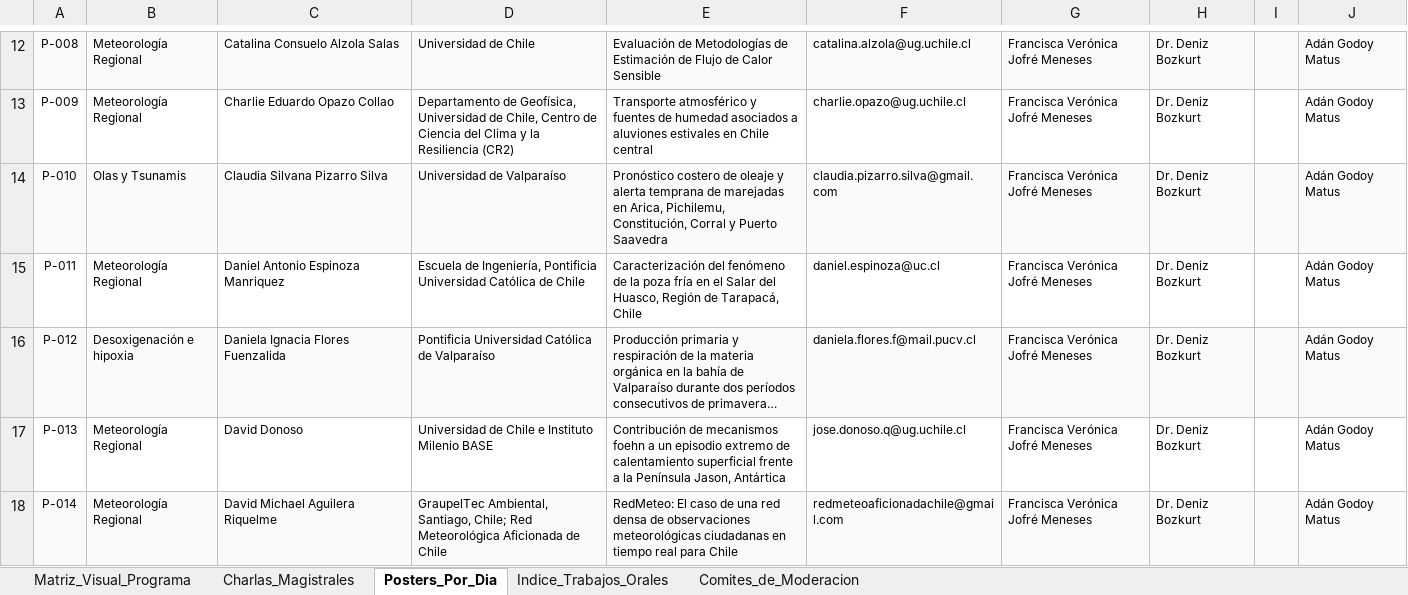
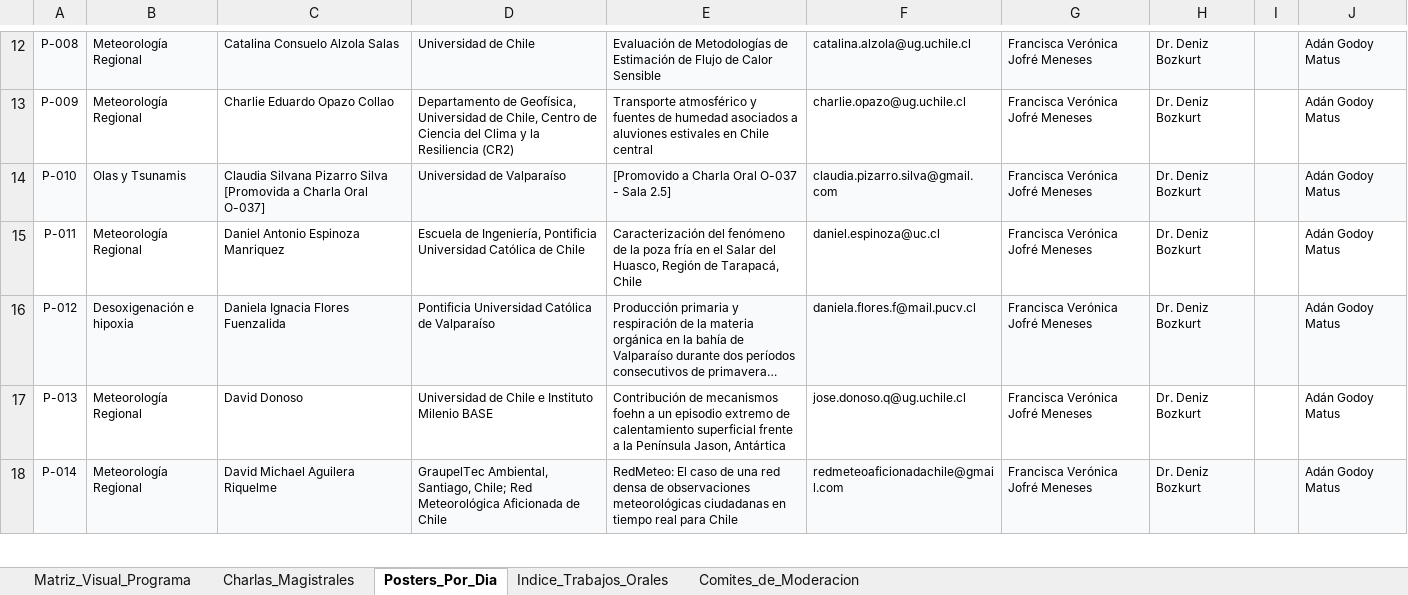
Before and after one commit to manuelcastillos/manuel_oce_castillo, an Excel workbook: app_congreso/organizacion_por_dia_VERSION_AMISTOSA.xlsx, sheet Posters_Por_Dia, drawn as a sheet; only a part is shown, gaps mark what is left out; long unchanged cells end in …; values as stored, in another font and other column widths than the file's, no borders; the diff covers the shown part only; the diff names each change by its address in the sheet, - before the commit and + after, or states it on an @@ line.

```diff
--- a/app_congreso/organizacion_por_dia_VERSION_AMISTOSA.xlsx (sheet Posters_Por_Dia)
+++ b/app_congreso/organizacion_por_dia_VERSION_AMISTOSA.xlsx (sheet Posters_Por_Dia)
-C14: Claudia Silvana Pizarro Silva
+C14: Claudia Silvana Pizarro Silva [Promovida a Charla Oral O-037]
-E14: Pronóstico costero de oleaje y alerta temprana de marejadas en Arica, Pichilemu, Constitución, Corral y Puerto Saavedra
+E14: [Promovido a Charla Oral O-037 - Sala 2.5]
```
Also changed, not shown: 14 edited cells elsewhere in this sheet, sheet Indice_Trabajos_Orales, sheet Comites_de_Moderacion.
